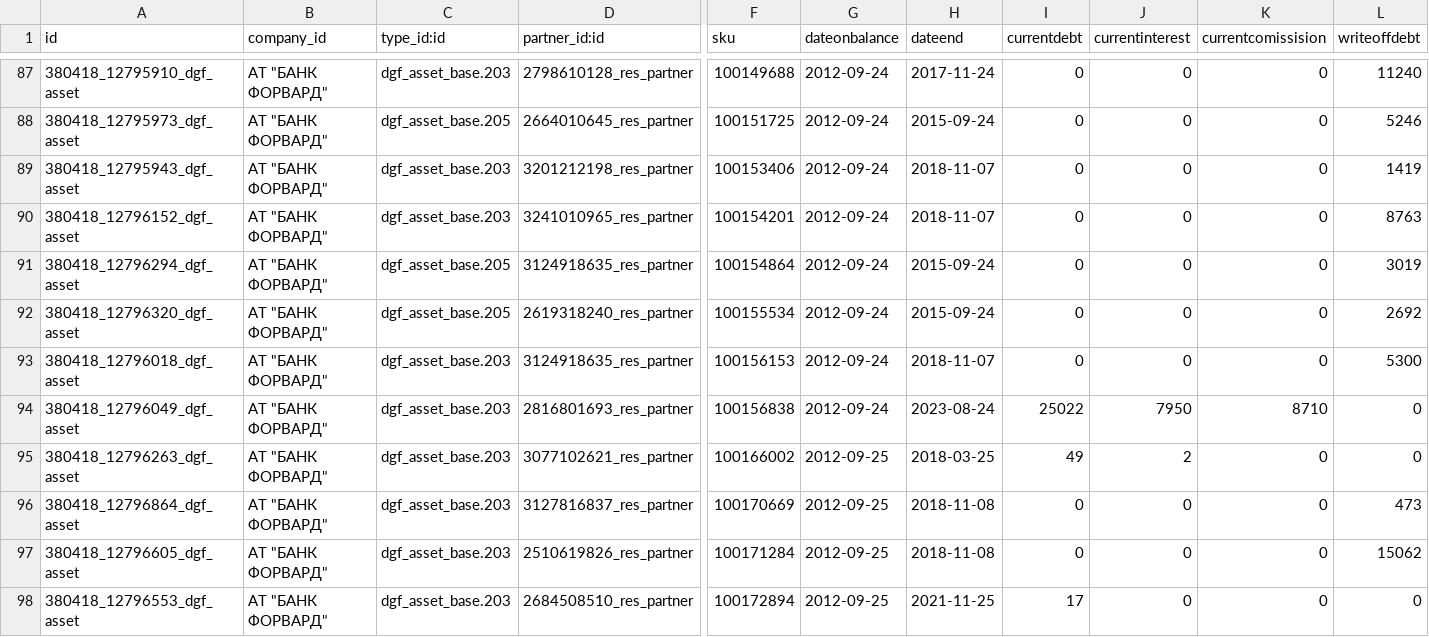
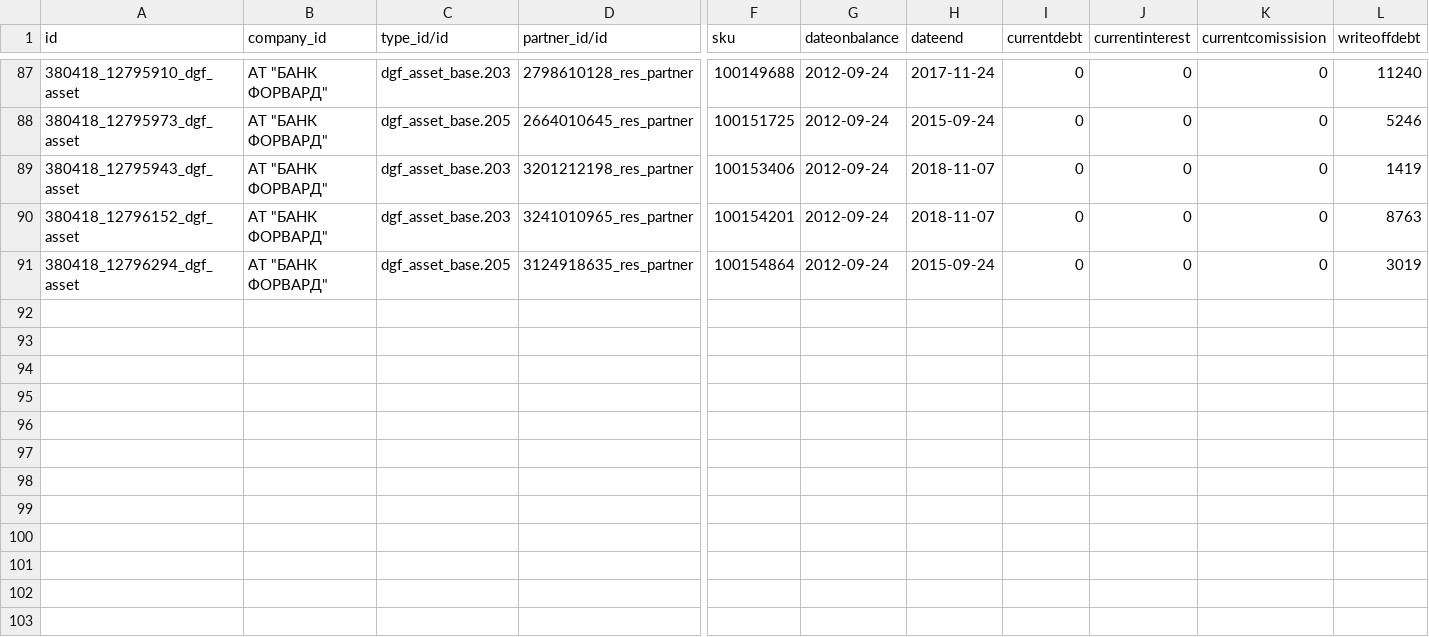
Before and after one commit to ubexplorer/liquidation-dev, a CSV file: import/client/loan-utf.csv (was import/client/loan.csv), drawn as a sheet; only a part is shown, gaps mark what is left out; rows hold the shown columns only; the diff names each change by its address in the sheet, - before the commit and + after, or states it on an @@ line.

Commit message:
import scripts

```diff
--- a/import/client/loan.csv
+++ b/import/client/loan-utf.csv
-C1: type_id:id
+C1: type_id/id
-D1: partner_id:id
+D1: partner_id/id
-row 92: 380418_12796320_dgf_asset | АТ "БАНК ФОРВАРД" | dgf_asset_base.205 | 2619318240_res_partner | 100155534 | 2012-09-24 | 2015-09-24 | 0 | 0 | 0 | 2692
-row 93: 380418_12796018_dgf_asset | АТ "БАНК ФОРВАРД" | dgf_asset_base.203 | 3124918635_res_partner | 100156153 | 2012-09-24 | 2018-11-07 | 0 | 0 | 0 | 5300
-row 94: 380418_12796049_dgf_asset | АТ "БАНК ФОРВАРД" | dgf_asset_base.203 | 2816801693_res_partner | 100156838 | 2012-09-24 | 2023-08-24 | 25022 | 7950 | 8710 | 0
-row 95: 380418_12796263_dgf_asset | АТ "БАНК ФОРВАРД" | dgf_asset_base.203 | 3077102621_res_partner | 100166002 | 2012-09-25 | 2018-03-25 | 49 | 2 | 0 | 0
-row 96: 380418_12796864_dgf_asset | АТ "БАНК ФОРВАРД" | dgf_asset_base.203 | 3127816837_res_partner | 100170669 | 2012-09-25 | 2018-11-08 | 0 | 0 | 0 | 473
-row 97: 380418_12796605_dgf_asset | АТ "БАНК ФОРВАРД" | dgf_asset_base.203 | 2510619826_res_partner | 100171284 | 2012-09-25 | 2018-11-08 | 0 | 0 | 0 | 15062
-row 98: 380418_12796553_dgf_asset | АТ "БАНК ФОРВАРД" | dgf_asset_base.203 | 2684508510_res_partner | 100172894 | 2012-09-25 | 2021-11-25 | 17 | 0 | 0 | 0
```
Also changed, not shown: 6 other files.
